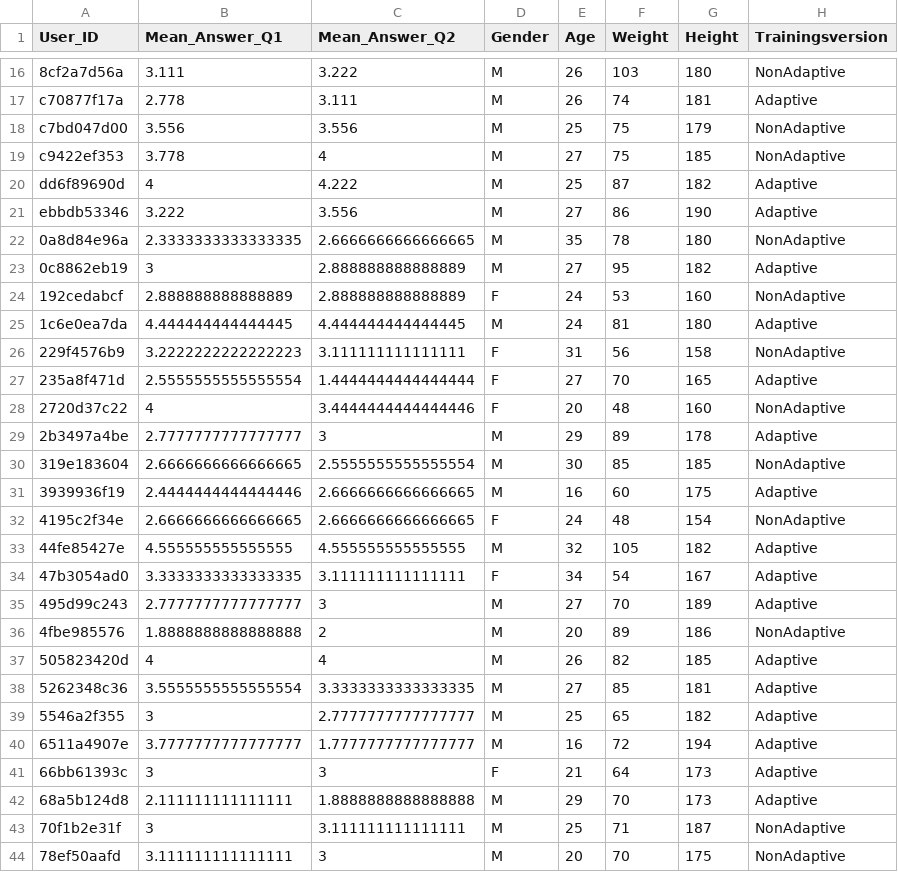
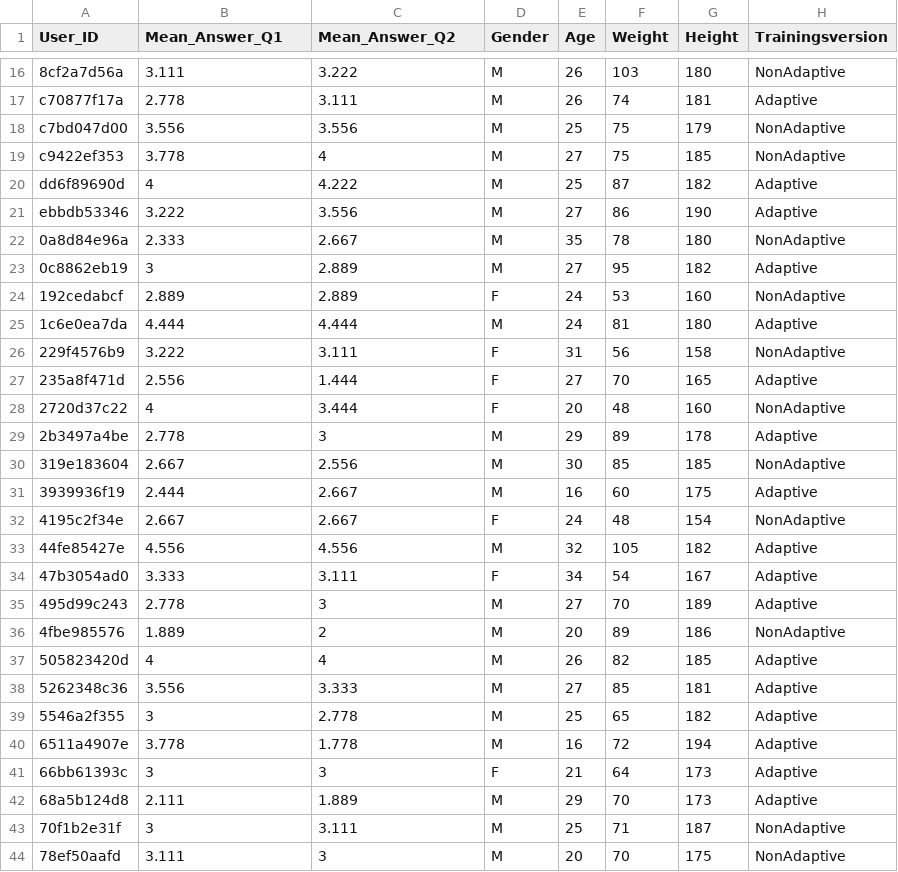
Before and after one commit to MaKhachatryan/VR-Training-Project, a CSV file: Data/processedData/combinedDemographicsAndAnswers.csv, drawn as a sheet; only a part is shown, gaps mark what is left out; the diff covers the shown part only.

```diff
--- a/Data/processedData/combinedDemographicsAndAnswers.csv
+++ b/Data/processedData/combinedDemographicsAndAnswers.csv
@@ -21,24 +21,24 @@ dd6f89690d,4,4.222,M,25,87,182,Adaptive
 ebbdb53346,3.222,3.556,M,27,86,190,Adaptive
-0a8d84e96a,2.3333333333333335,2.6666666666666665,M,35,78,180,NonAdaptive
-0c8862eb19,3,2.888888888888889,M,27,95,182,Adaptive
-192cedabcf,2.888888888888889,2.888888888888889,F,24,53,160,NonAdaptive
-1c6e0ea7da,4.444444444444445,4.444444444444445,M,24,81,180,Adaptive
-229f4576b9,3.2222222222222223,3.111111111111111,F,31,56,158,NonAdaptive
-235a8f471d,2.5555555555555554,1.4444444444444444,F,27,70,165,Adaptive
-2720d37c22,4,3.4444444444444446,F,20,48,160,NonAdaptive
-2b3497a4be,2.7777777777777777,3,M,29,89,178,Adaptive
-319e183604,2.6666666666666665,2.5555555555555554,M,30,85,185,NonAdaptive
-3939936f19,2.4444444444444446,2.6666666666666665,M,16,60,175,Adaptive
-4195c2f34e,2.6666666666666665,2.6666666666666665,F,24,48,154,NonAdaptive
-44fe85427e,4.555555555555555,4.555555555555555,M,32,105,182,Adaptive
-47b3054ad0,3.3333333333333335,3.111111111111111,F,34,54,167,Adaptive
-495d99c243,2.7777777777777777,3,M,27,70,189,Adaptive
-4fbe985576,1.8888888888888888,2,M,20,89,186,NonAdaptive
+0a8d84e96a,2.333,2.667,M,35,78,180,NonAdaptive
+0c8862eb19,3,2.889,M,27,95,182,Adaptive
+192cedabcf,2.889,2.889,F,24,53,160,NonAdaptive
+1c6e0ea7da,4.444,4.444,M,24,81,180,Adaptive
+229f4576b9,3.222,3.111,F,31,56,158,NonAdaptive
+235a8f471d,2.556,1.444,F,27,70,165,Adaptive
+2720d37c22,4,3.444,F,20,48,160,NonAdaptive
+2b3497a4be,2.778,3,M,29,89,178,Adaptive
+319e183604,2.667,2.556,M,30,85,185,NonAdaptive
+3939936f19,2.444,2.667,M,16,60,175,Adaptive
+4195c2f34e,2.667,2.667,F,24,48,154,NonAdaptive
+44fe85427e,4.556,4.556,M,32,105,182,Adaptive
+47b3054ad0,3.333,3.111,F,34,54,167,Adaptive
+495d99c243,2.778,3,M,27,70,189,Adaptive
+4fbe985576,1.889,2,M,20,89,186,NonAdaptive
 505823420d,4,4,M,26,82,185,Adaptive
-5262348c36,3.5555555555555554,3.3333333333333335,M,27,85,181,Adaptive
-5546a2f355,3,2.7777777777777777,M,25,65,182,Adaptive
-6511a4907e,3.7777777777777777,1.7777777777777777,M,16,72,194,Adaptive
+5262348c36,3.556,3.333,M,27,85,181,Adaptive
+5546a2f355,3,2.778,M,25,65,182,Adaptive
+6511a4907e,3.778,1.778,M,16,72,194,Adaptive
 66bb61393c,3,3,F,21,64,173,Adaptive
-68a5b124d8,2.111111111111111,1.8888888888888888,M,29,70,173,Adaptive
-70f1b2e31f,3,3.111111111111111,M,25,71,187,NonAdaptive
-78ef50aafd,3.111111111111111,3,M,20,70,175,NonAdaptive
+68a5b124d8,2.111,1.889,M,29,70,173,Adaptive
+70f1b2e31f,3,3.111,M,25,71,187,NonAdaptive
+78ef50aafd,3.111,3,M,20,70,175,NonAdaptive
```
Also changed, not shown: 54 edited cells elsewhere in this file, Data/processedData/combinedDataWithCohorts.csv, 3 other files.
